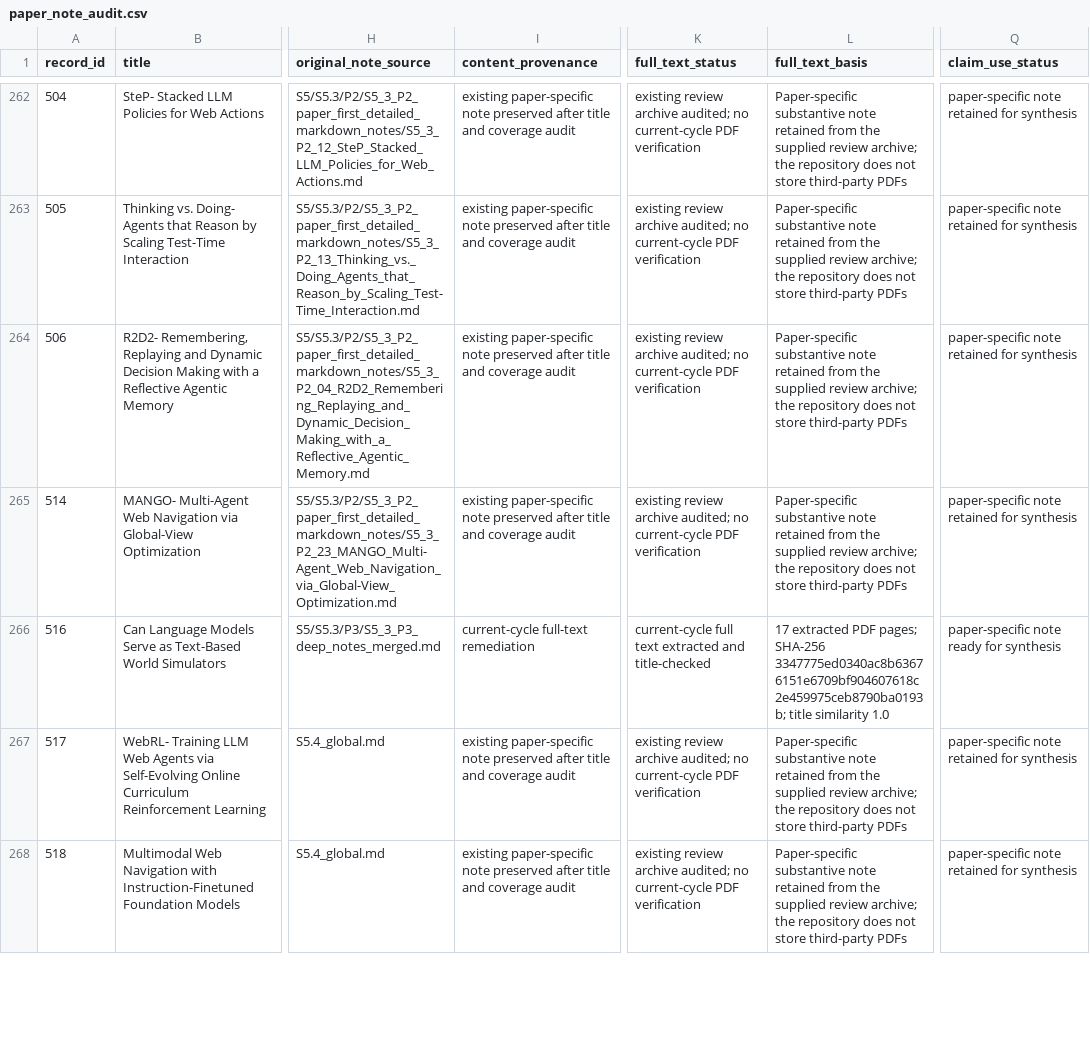
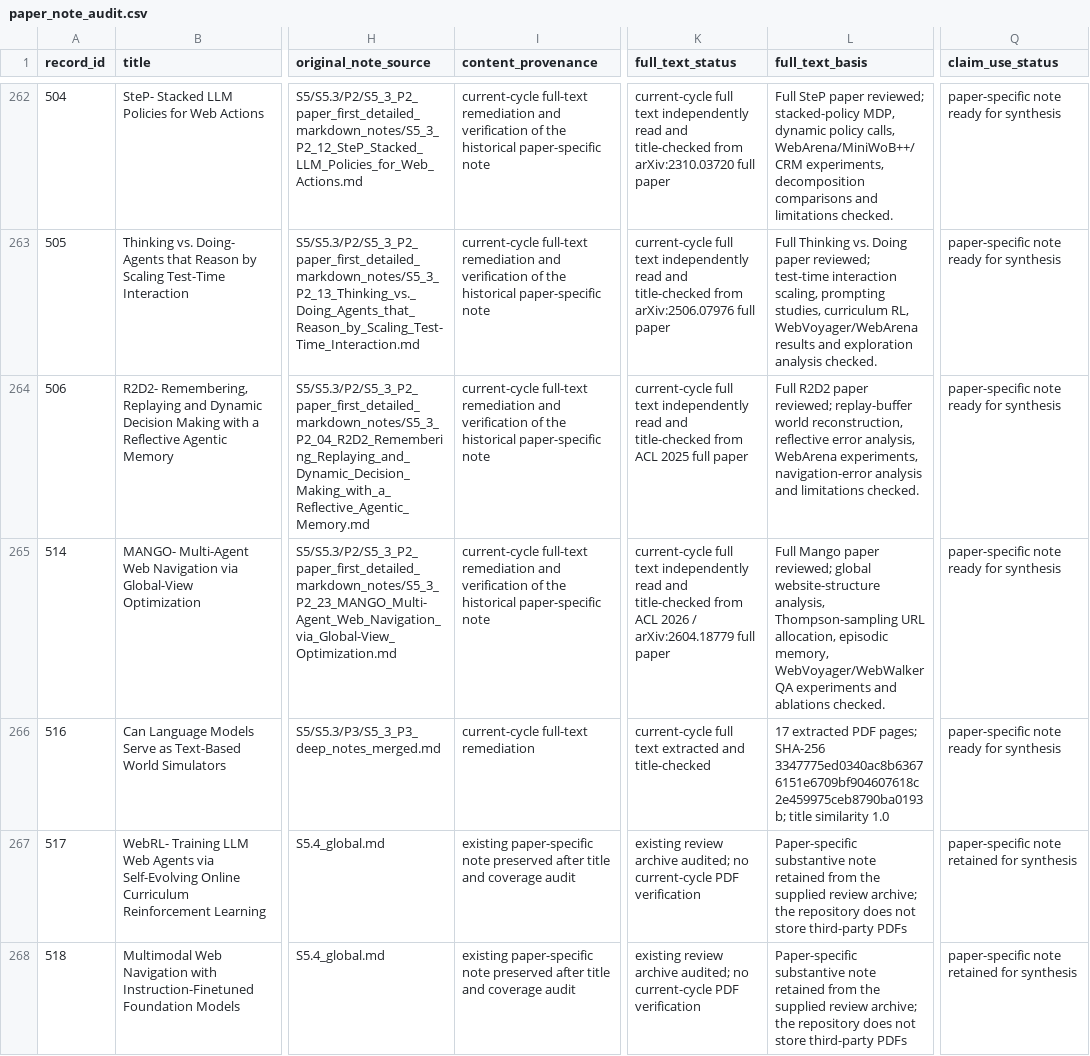
Before and after one commit to khayoubIsmail/llm-web-agents-survey-evidence, a CSV file: data/paper_note_audit.csv, drawn as a sheet; only a part is shown, gaps mark what is left out; the diff covers the shown part only; the diff names each change by its address in the sheet, - before the commit and + after, or states it on an @@ line.

```diff
--- a/data/paper_note_audit.csv
+++ b/data/paper_note_audit.csv
-I262:I265 (content_provenance): existing paper-specific note preserved after title and coverage audit
+I262:I265 (content_provenance): current-cycle full-text remediation and verification of the historical paper-specific note
-K262 (full_text_status): existing review archive audited; no current-cycle PDF verification
+K262 (full_text_status): current-cycle full text independently read and title-checked from arXiv:2310.03720 full paper
-L262 (full_text_basis): Paper-specific substantive note retained from the supplied review archive; the repository does not store third-party PDFs
+L262 (full_text_basis): Full SteP paper reviewed; stacked-policy MDP, dynamic policy calls, WebArena/MiniWoB++/CRM experiments, decomposition comparisons and limitations checked.
-Q262:Q265 (claim_use_status): paper-specific note retained for synthesis
+Q262:Q265 (claim_use_status): paper-specific note ready for synthesis
-K263 (full_text_status): existing review archive audited; no current-cycle PDF verification
+K263 (full_text_status): current-cycle full text independently read and title-checked from arXiv:2506.07976 full paper
-L263 (full_text_basis): Paper-specific substantive note retained from the supplied review archive; the repository does not store third-party PDFs
+L263 (full_text_basis): Full Thinking vs. Doing paper reviewed; test-time interaction scaling, prompting studies, curriculum RL, WebVoyager/WebArena results and exploration analysis checked.
-K264 (full_text_status): existing review archive audited; no current-cycle PDF verification
+K264 (full_text_status): current-cycle full text independently read and title-checked from ACL 2025 full paper
-L264 (full_text_basis): Paper-specific substantive note retained from the supplied review archive; the repository does not store third-party PDFs
+L264 (full_text_basis): Full R2D2 paper reviewed; replay-buffer world reconstruction, reflective error analysis, WebArena experiments, navigation-error analysis and limitations checked.
-K265 (full_text_status): existing review archive audited; no current-cycle PDF verification
+K265 (full_text_status): current-cycle full text independently read and title-checked from ACL 2026 / arXiv:2604.18779 full paper
-L265 (full_text_basis): Paper-specific substantive note retained from the supplied review archive; the repository does not store third-party PDFs
+L265 (full_text_basis): Full Mango paper reviewed; global website-structure analysis, Thompson-sampling URL allocation, episodic memory, WebVoyager/WebWalkerQA experiments and ablations checked.
```
Also changed, not shown: 48 edited cells elsewhere in this file, data/a1_live_note_audit.csv, 19 other files.
